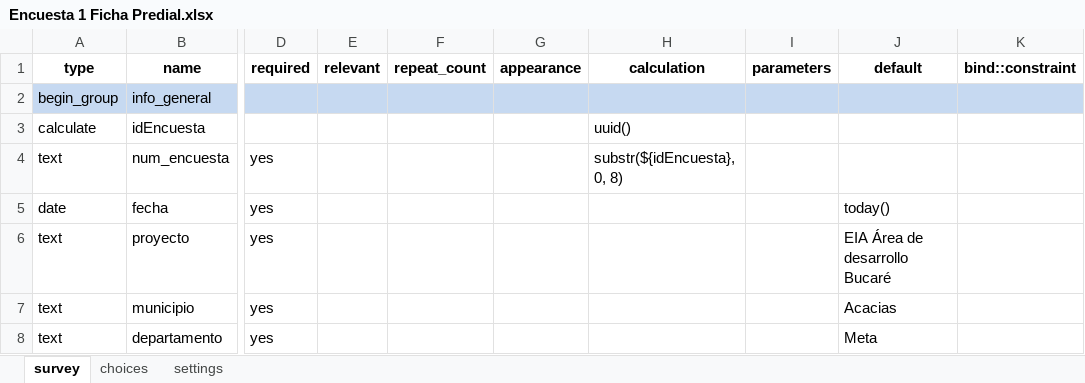
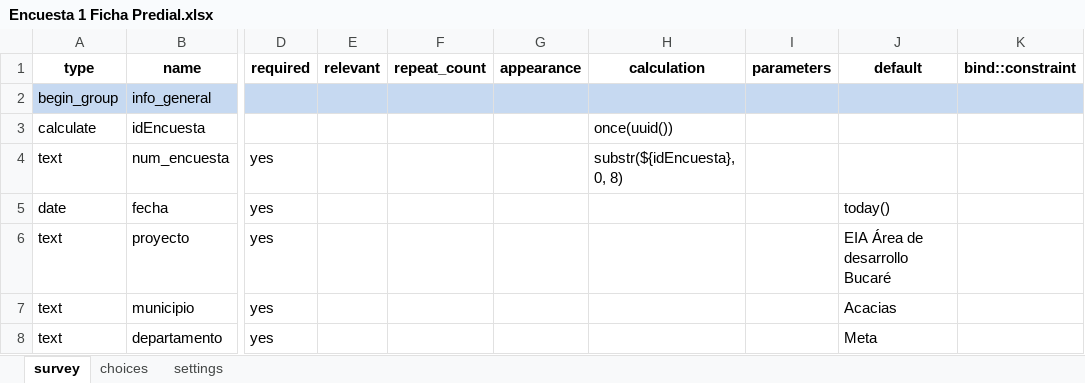
Before and after one commit to SGI-ManuelPico/informesCenso, an Excel workbook: xlsForms/Encuesta 1 Ficha Predial.xlsx, sheet survey, drawn as a sheet; only a part is shown, gaps mark what is left out; values as stored, in another font and other column widths than the file's, no borders; the diff names each change by its address in the sheet, - before the commit and + after, or states it on an @@ line.

```diff
--- a/xlsForms/Encuesta 1 Ficha Predial.xlsx (sheet survey)
+++ b/xlsForms/Encuesta 1 Ficha Predial.xlsx (sheet survey)
-H3 (calculation): uuid()
+H3 (calculation): once(uuid())
```
Also changed, not shown: xlsForms/Plantilla para encuestas.xlsx, 1 other file.
